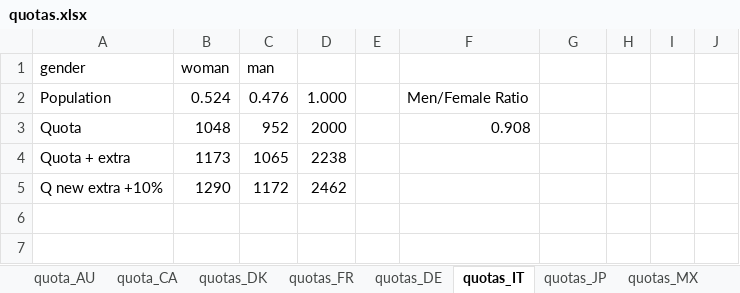
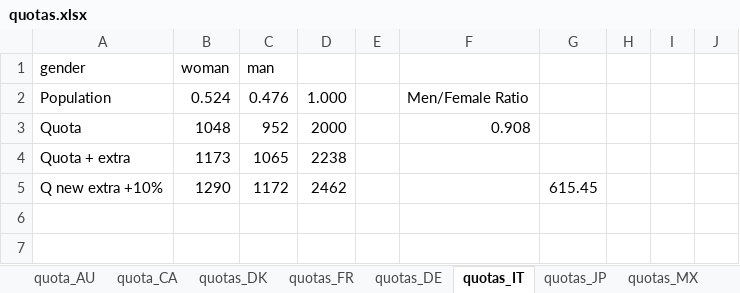
Before and after one commit to mariuslehenaff/oecd_climate, an Excel workbook: questionnaires/quotas.xlsx, sheet quotas_IT, drawn as a sheet; only a part is shown; values as stored, in another font and other column widths than the file's, no borders; the diff names each change by its address in the sheet, - before the commit and + after, or states it on an @@ line.

```diff
--- a/questionnaires/quotas.xlsx (sheet quotas_IT)
+++ b/questionnaires/quotas.xlsx (sheet quotas_IT)
-G5: (empty)
+G5: 615.45
```
Also changed, not shown: sheet quotas_US, 6 other files.
